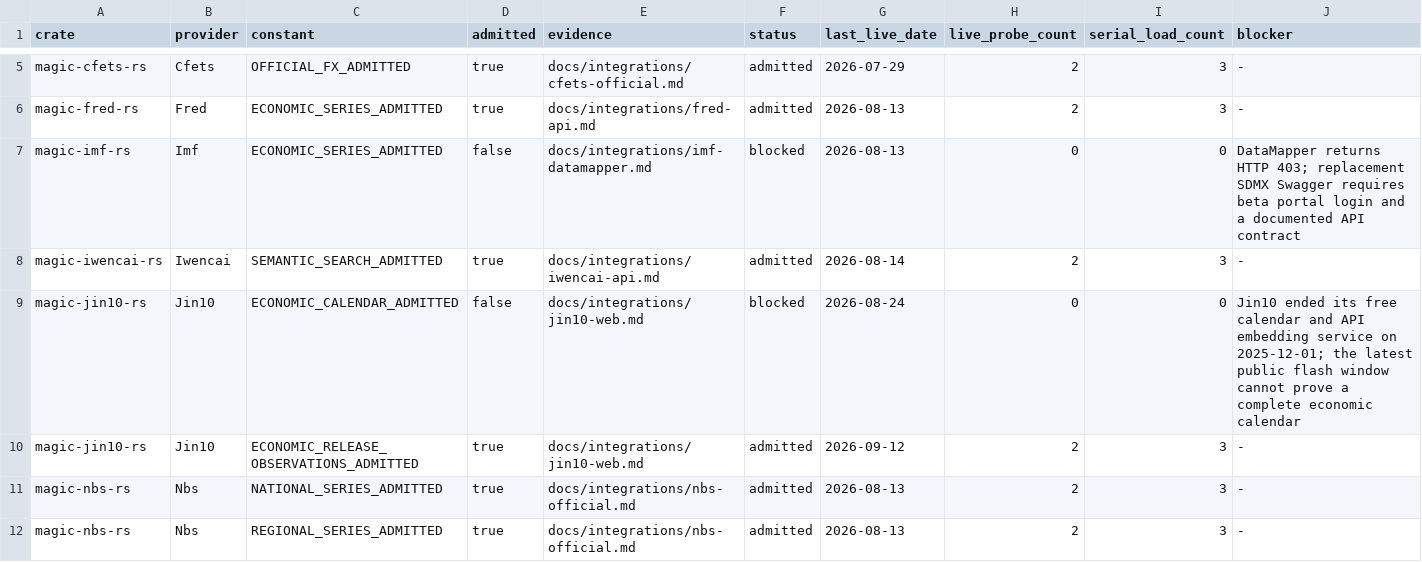
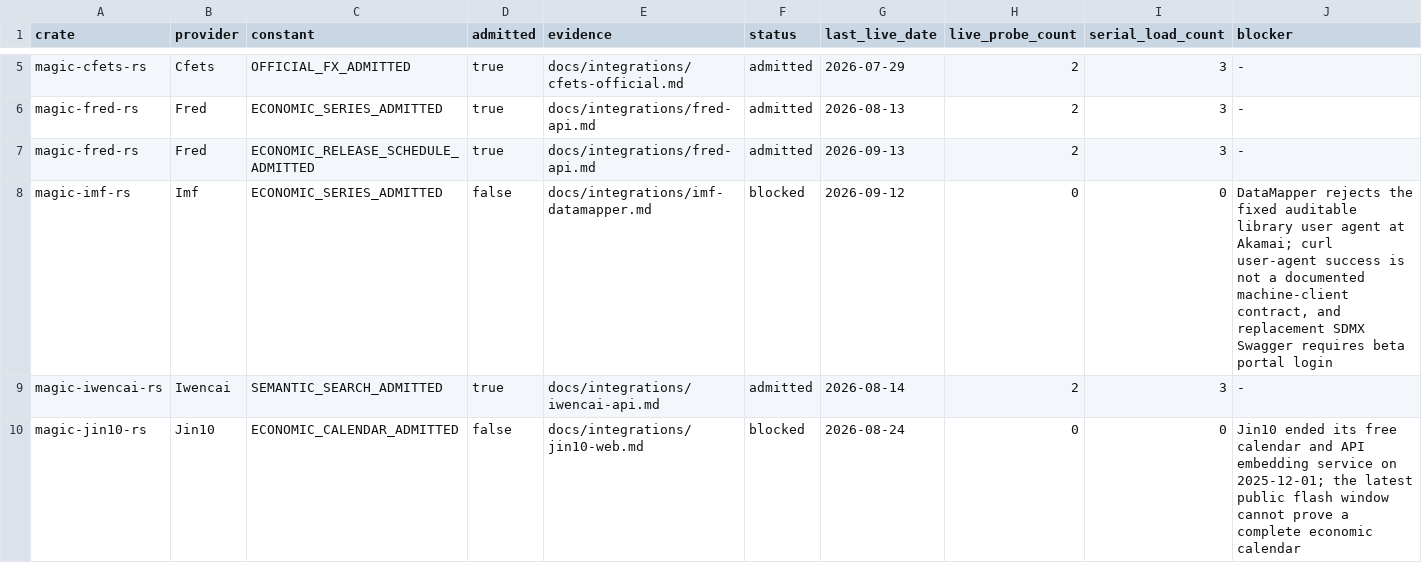
Before and after one commit to Northofqing/magic-market-data-rs, a TSV file: docs/integrations/admissions.tsv, drawn as a sheet; only a part is shown, gaps mark what is left out; the shorter side is filled out with more unchanged rows.

Commit message:
feat: add official economic release schedule
[skip ci]

```diff
--- a/docs/integrations/admissions.tsv
+++ b/docs/integrations/admissions.tsv
@@ -6,3 +6,4 @@ magic-cfets-rs	Cfets	OFFICIAL_FX_ADMITTED	true	docs/integrations/cfets-official.
 magic-fred-rs	Fred	ECONOMIC_SERIES_ADMITTED	true	docs/integrations/fred-api.md	admitted	2026-08-13	2	3	-
-magic-imf-rs	Imf	ECONOMIC_SERIES_ADMITTED	false	docs/integrations/imf-datamapper.md	blocked	2026-08-13	0	0	DataMapper returns HTTP 403; replacement SDMX Swagger requires beta portal login and a documented API contract
+magic-fred-rs	Fred	ECONOMIC_RELEASE_SCHEDULE_ADMITTED	true	docs/integrations/fred-api.md	admitted	2026-09-13	2	3	-
+magic-imf-rs	Imf	ECONOMIC_SERIES_ADMITTED	false	docs/integrations/imf-datamapper.md	blocked	2026-09-12	0	0	DataMapper rejects the fixed auditable library user agent at Akamai; curl user-agent success is not a documented machine-client contract, and replacement SDMX Swagger requires beta portal login
 magic-iwencai-rs	Iwencai	SEMANTIC_SEARCH_ADMITTED	true	docs/integrations/iwencai-api.md	admitted	2026-08-14	2	3	-
```
Also changed, not shown: 27 other files.
